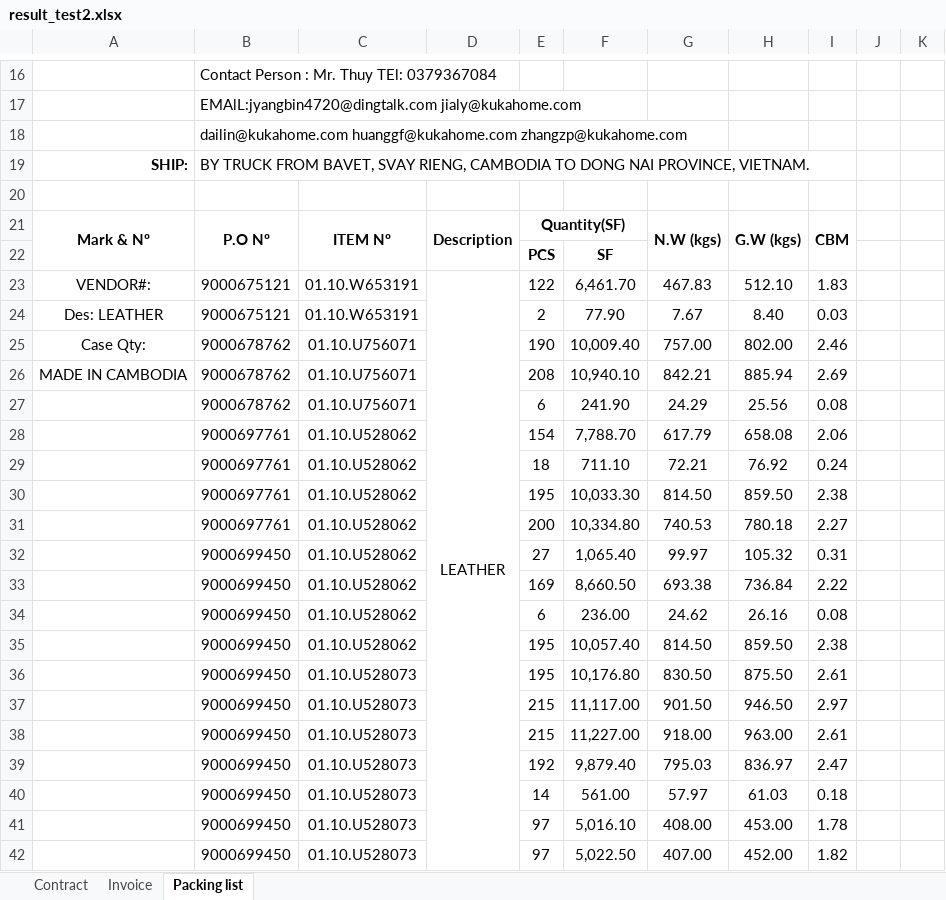
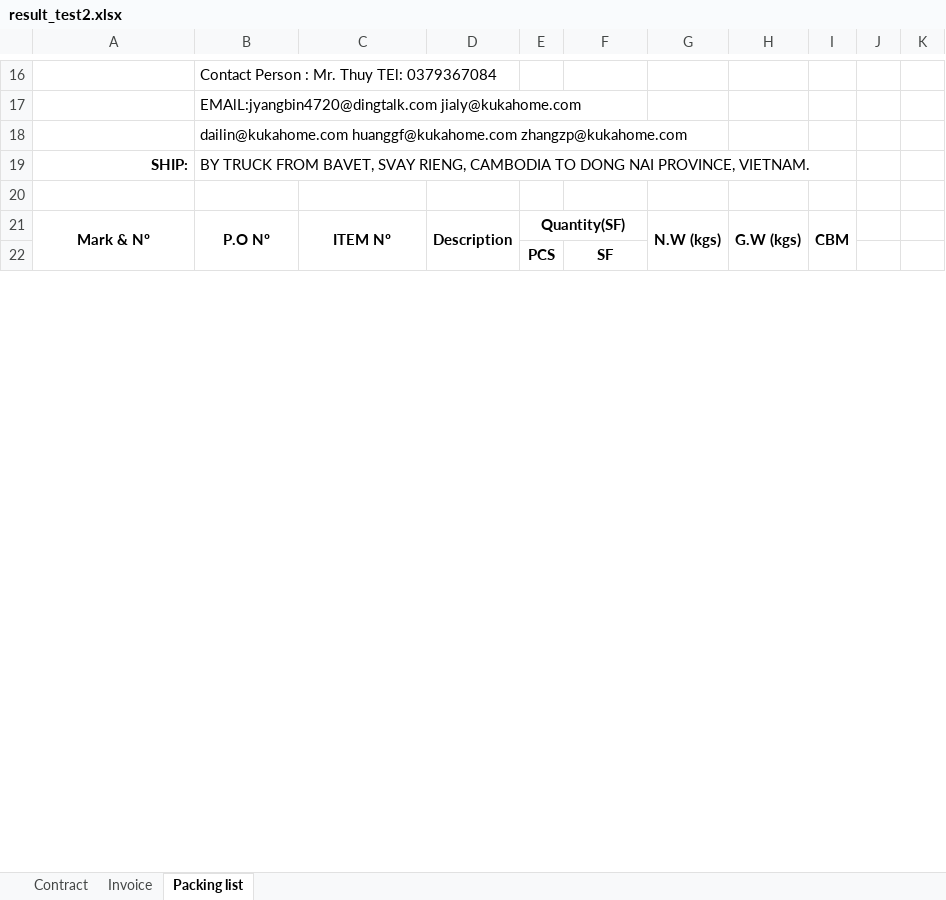
Before and after one commit to GiyoXD/invoice_gen_module, an Excel workbook: result_test2.xlsx, sheet Packing list, drawn as a sheet; only a part is shown, gaps mark what is left out; values as stored, in another font and other column widths than the file's, no borders; removed rows and columns are numbered as before the commit, all else as after; the diff covers the shown part only; the diff names each change by its address in the sheet, - before the commit and + after, or states it on an @@ line.

```diff
--- a/result_test2.xlsx (sheet Packing list)
+++ b/result_test2.xlsx (sheet Packing list)
-row 23: VENDOR#: | 9000675121 | 01.10.W653191 | LEATHER | 122 | 6,461.70 | 467.83 | 512.10 | 1.83
-row 24: Des: LEATHER | 9000675121 | 01.10.W653191 |  | 2 | 77.90 | 7.67 | 8.40 | 0.03
-row 25: Case Qty: | 9000678762 | 01.10.U756071 |  | 190 | 10,009.40 | 757.00 | 802.00 | 2.46
-row 26: MADE IN CAMBODIA | 9000678762 | 01.10.U756071 |  | 208 | 10,940.10 | 842.21 | 885.94 | 2.69
-row 27:  | 9000678762 | 01.10.U756071 |  | 6 | 241.90 | 24.29 | 25.56 | 0.08
-row 28:  | 9000697761 | 01.10.U528062 |  | 154 | 7,788.70 | 617.79 | 658.08 | 2.06
-row 29:  | 9000697761 | 01.10.U528062 |  | 18 | 711.10 | 72.21 | 76.92 | 0.24
-row 30:  | 9000697761 | 01.10.U528062 |  | 195 | 10,033.30 | 814.50 | 859.50 | 2.38
-row 31:  | 9000697761 | 01.10.U528062 |  | 200 | 10,334.80 | 740.53 | 780.18 | 2.27
-row 32:  | 9000699450 | 01.10.U528062 |  | 27 | 1,065.40 | 99.97 | 105.32 | 0.31
-row 33:  | 9000699450 | 01.10.U528062 |  | 169 | 8,660.50 | 693.38 | 736.84 | 2.22
-row 34:  | 9000699450 | 01.10.U528062 |  | 6 | 236.00 | 24.62 | 26.16 | 0.08
-row 35:  | 9000699450 | 01.10.U528062 |  | 195 | 10,057.40 | 814.50 | 859.50 | 2.38
-row 36:  | 9000699450 | 01.10.U528073 |  | 195 | 10,176.80 | 830.50 | 875.50 | 2.61
-row 37:  | 9000699450 | 01.10.U528073 |  | 215 | 11,117.00 | 901.50 | 946.50 | 2.97
-row 38:  | 9000699450 | 01.10.U528073 |  | 215 | 11,227.00 | 918.00 | 963.00 | 2.61
-row 39:  | 9000699450 | 01.10.U528073 |  | 192 | 9,879.40 | 795.03 | 836.97 | 2.47
-row 40:  | 9000699450 | 01.10.U528073 |  | 14 | 561.00 | 57.97 | 61.03 | 0.18
-row 41:  | 9000699450 | 01.10.U528073 |  | 97 | 5,016.10 | 408.00 | 453.00 | 1.78
-row 42:  | 9000699450 | 01.10.U528073 |  | 97 | 5,022.50 | 407.00 | 452.00 | 1.82
```
Also changed, not shown: 34 added rows, 27 removed rows and 3 edited cells elsewhere in this sheet, sheet Contract, sheet Invoice, result_test_full_features.xlsx, 16 other files.
